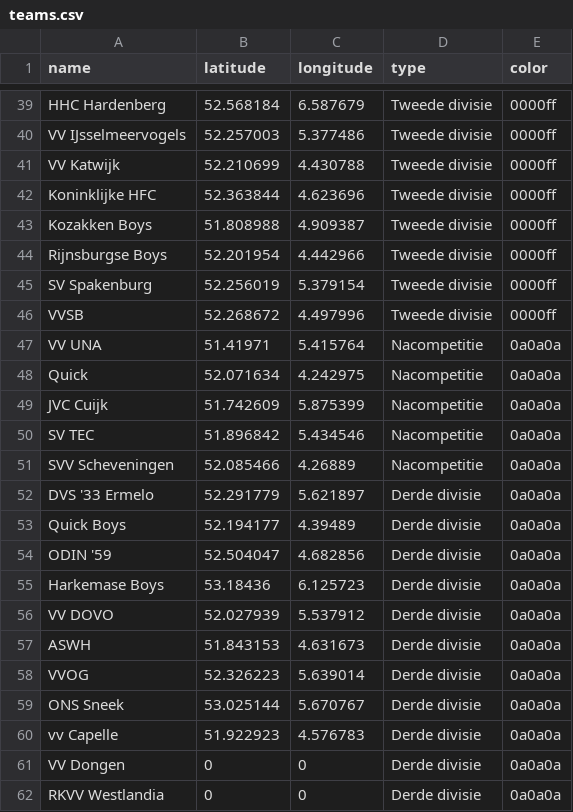
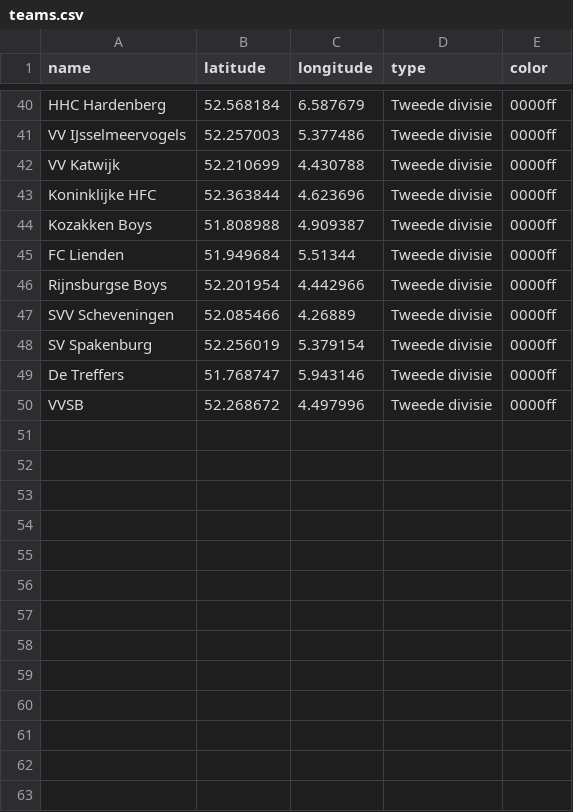
Before and after one commit to eredivisie-data/local-team, a CSV file: teams.csv, drawn as a sheet; only a part is shown, gaps mark what is left out; removed rows and columns are numbered as before the commit, all else as after; the diff covers the shown part only; the diff names each change by its address in the sheet, - before the commit and + after, or states it on an @@ line.

Commit message:
finalised eerste and tweede divisie

```diff
--- a/teams.csv
+++ b/teams.csv
+row 45: FC Lienden | 51.949684 | 5.51344 | Tweede divisie | 0000ff
+row 47: SVV Scheveningen | 52.085466 | 4.26889 | Tweede divisie | 0000ff
+row 49: De Treffers | 51.768747 | 5.943146 | Tweede divisie | 0000ff
-row 47: VV UNA | 51.41971 | 5.415764 | Nacompetitie | 0a0a0a
-row 48: Quick | 52.071634 | 4.242975 | Nacompetitie | 0a0a0a
-row 49: JVC Cuijk | 51.742609 | 5.875399 | Nacompetitie | 0a0a0a
-row 50: SV TEC | 51.896842 | 5.434546 | Nacompetitie | 0a0a0a
-row 51: SVV Scheveningen | 52.085466 | 4.26889 | Nacompetitie | 0a0a0a
-row 52: DVS '33 Ermelo | 52.291779 | 5.621897 | Derde divisie | 0a0a0a
-row 53: Quick Boys | 52.194177 | 4.39489 | Derde divisie | 0a0a0a
-row 54: ODIN '59 | 52.504047 | 4.682856 | Derde divisie | 0a0a0a
-row 55: Harkemase Boys | 53.18436 | 6.125723 | Derde divisie | 0a0a0a
-row 56: VV DOVO | 52.027939 | 5.537912 | Derde divisie | 0a0a0a
-row 57: ASWH | 51.843153 | 4.631673 | Derde divisie | 0a0a0a
-row 58: VVOG | 52.326223 | 5.639014 | Derde divisie | 0a0a0a
-row 59: ONS Sneek | 53.025144 | 5.670767 | Derde divisie | 0a0a0a
-row 60: vv Capelle | 51.922923 | 4.576783 | Derde divisie | 0a0a0a
-row 61: VV Dongen | 0 | 0 | Derde divisie | 0a0a0a
-row 62: RKVV Westlandia | 0 | 0 | Derde divisie | 0a0a0a
```
Also changed, not shown: 1 added row and 10 removed rows elsewhere in this file.
